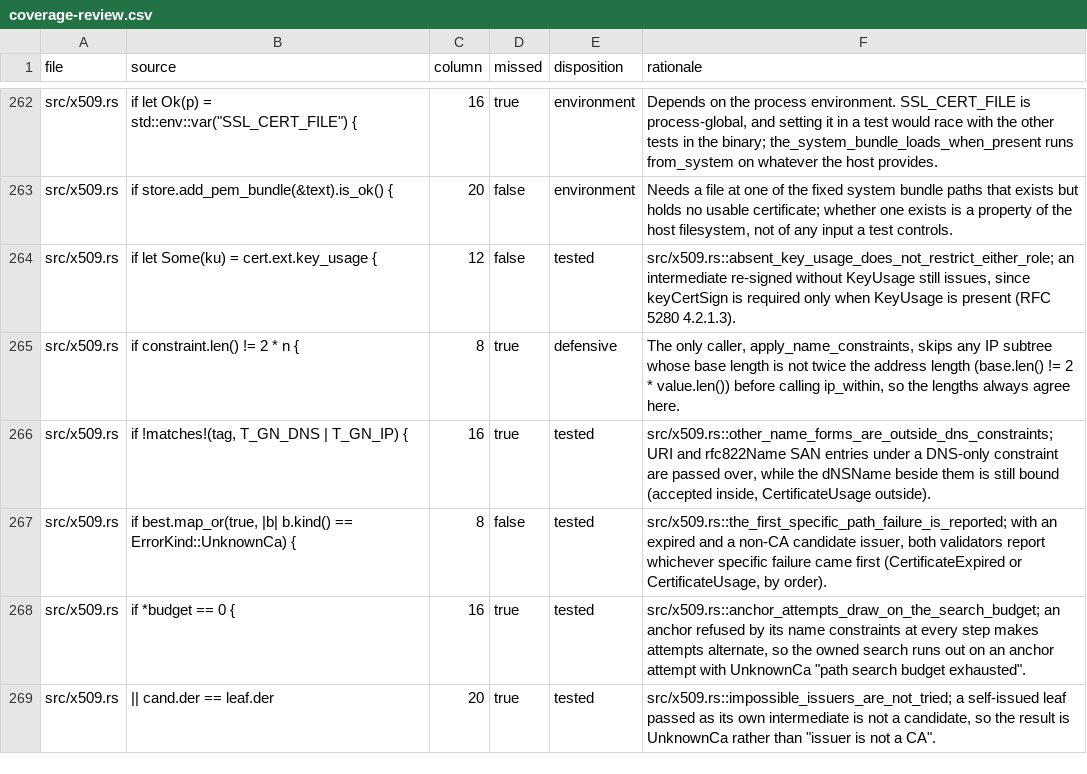
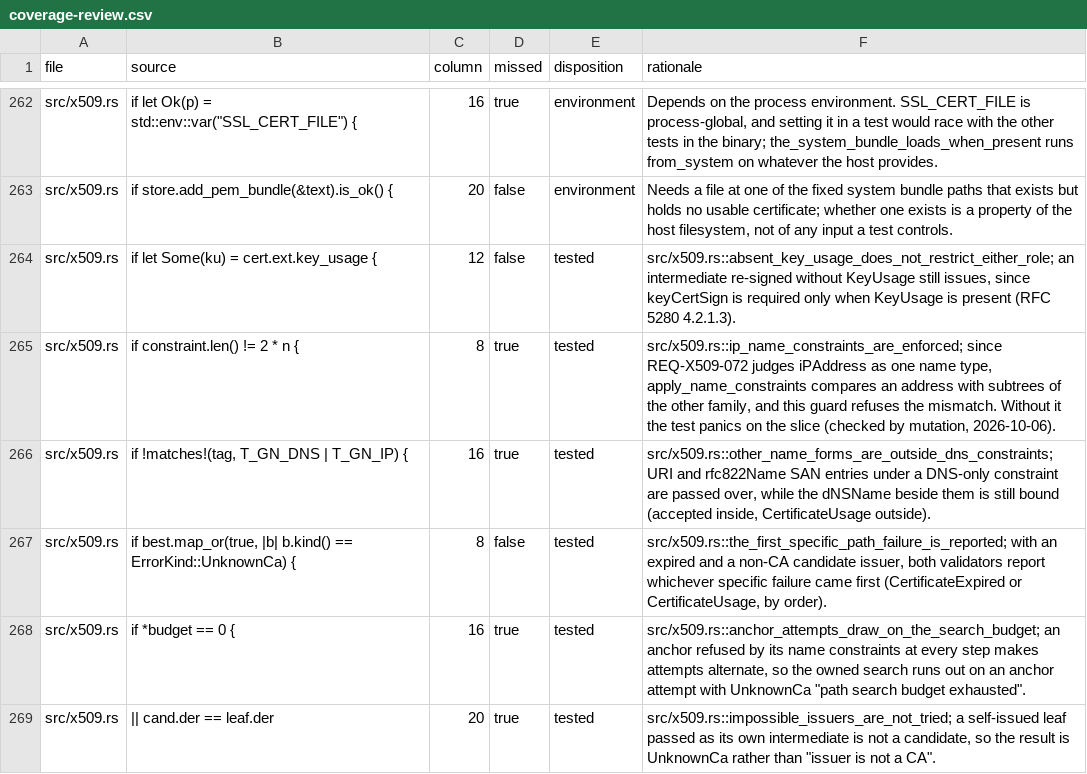
Before and after one commit to nervosys/IronSocketLayer, a CSV file: docs/evidence/coverage-review.csv, drawn as a sheet; only a part is shown, gaps mark what is left out.

```diff
--- a/docs/evidence/coverage-review.csv
+++ b/docs/evidence/coverage-review.csv
@@ -264,3 +264,3 @@ src/x509.rs,if store.add_pem_bundle(&text).is_ok() {,20,false,environment,"Needs
 src/x509.rs,if let Some(ku) = cert.ext.key_usage {,12,false,tested,"src/x509.rs::absent_key_usage_does_not_restrict_either_role; an intermediate re-signed without KeyUsage still issues, since keyCertSign is required only when KeyUsage is present (RFC 5280 4.2.1.3)."
-src/x509.rs,if constraint.len() != 2 * n {,8,true,defensive,"The only caller, apply_name_constraints, skips any IP subtree whose base length is not twice the address length (base.len() != 2 * value.len()) before calling ip_within, so the lengths always agree here."
+src/x509.rs,if constraint.len() != 2 * n {,8,true,tested,"src/x509.rs::ip_name_constraints_are_enforced; since REQ-X509-072 judges iPAddress as one name type, apply_name_constraints compares an address with subtrees of the other family, and this guard refuses the mismatch. Without it the test panics on the slice (checked by mutation, 2026-10-06)."
 src/x509.rs,"if !matches!(tag, T_GN_DNS | T_GN_IP) {",16,true,tested,"src/x509.rs::other_name_forms_are_outside_dns_constraints; URI and rfc822Name SAN entries under a DNS-only constraint are passed over, while the dNSName beside them is still bound (accepted inside, CertificateUsage outside)."
```
Also changed, not shown: 11 other files.
